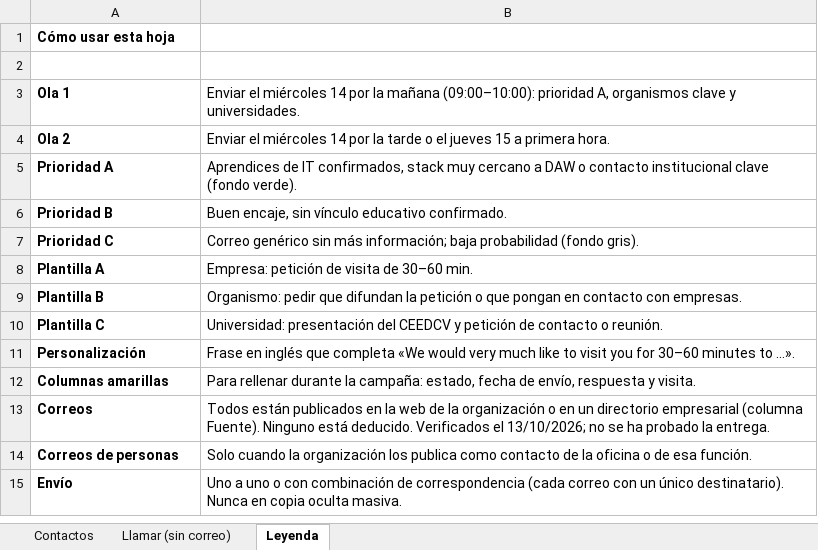
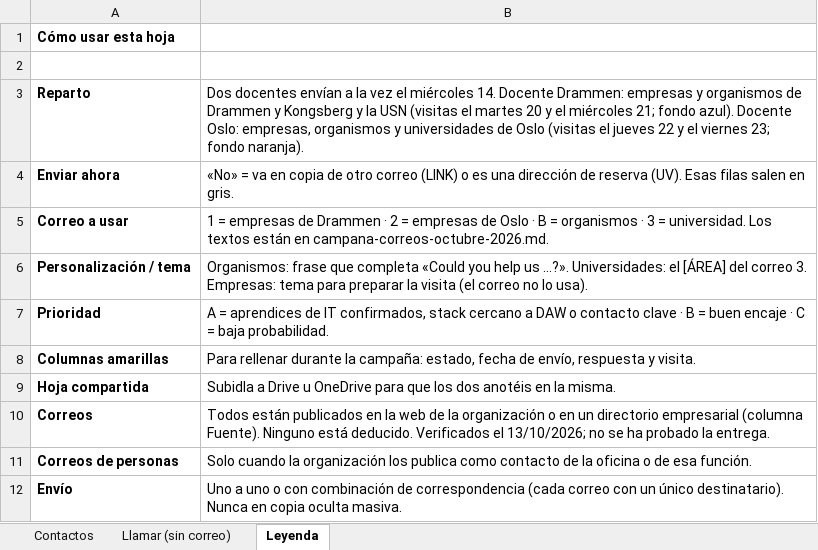
Before and after one commit to GGEdu/Job-Shadowing-Noruega, an Excel workbook: src/proyecto/prospeccion/contactos-campana-octubre-2026.xlsx, sheet Leyenda, drawn as a sheet; values as stored, in another font and other column widths than the file's, no borders; removed rows and columns are numbered as before the commit, all else as after; the diff names each change by its address in the sheet, - before the commit and + after, or states it on an @@ line.

Commit message:
feat: repartir la campaña de correos entre dos docentes (Drammen 20–21 y Oslo 22–23 de octubre)
- Correos nuevos para empresas de Drammen y de Oslo, organismos y universidades, con fechas por ciudad y la propuesta de prácticas Erasmus+
- Un CSV de envío por docente (16 y 39 envíos) en lugar del CSV único
- Hoja de seguimiento con responsable, días de visita y correo a usar; llamadas repartidas por ciudad
- Dirección de reserva de la Facultad de Educación de la UiO fuera del envío

```diff
--- a/src/proyecto/prospeccion/contactos-campana-octubre-2026.xlsx (sheet Leyenda)
+++ b/src/proyecto/prospeccion/contactos-campana-octubre-2026.xlsx (sheet Leyenda)
-row 3: Ola 1 | Enviar el miércoles 14 por la mañana (09:00–10:00): prioridad A, organismos clave y universidades.
-row 4: Ola 2 | Enviar el miércoles 14 por la tarde o el jueves 15 a primera hora.
+row 3: Reparto | Dos docentes envían a la vez el miércoles 14. Docente Drammen: empresas y organismos de Drammen y Kongsberg y la USN (visitas el martes 20 y el miércoles 21; fondo azul). Docente Oslo: empresas, organismos y universidades de Oslo (visitas el jueves 22 y el viernes 23; fondo naranja).
+row 4: Enviar ahora | «No» = va en copia de otro correo (LINK) o es una dirección de reserva (UV). Esas filas salen en gris.
+row 5: Correo a usar | 1 = empresas de Drammen · 2 = empresas de Oslo · B = organismos · 3 = universidad. Los textos están en campana-correos-octubre-2026.md.
+row 6: Personalización / tema | Organismos: frase que completa «Could you help us …?». Universidades: el [ÁREA] del correo 3. Empresas: tema para preparar la visita (el correo no lo usa).
-A7: Prioridad A
+A7: Prioridad
-B7: Aprendices de IT confirmados, stack muy cercano a DAW o contacto institucional clave (fondo verde).
+B7: A = aprendices de IT confirmados, stack cercano a DAW o contacto clave · B = buen encaje · C = baja probabilidad.
-row 6: Prioridad B | Buen encaje, sin vínculo educativo confirmado.
-row 7: Prioridad C | Correo genérico sin más información; baja probabilidad (fondo gris).
-row 8: Plantilla A | Empresa: petición de visita de 30–60 min.
-row 9: Plantilla B | Organismo: pedir que difundan la petición o que pongan en contacto con empresas.
-row 10: Plantilla C | Universidad: presentación del CEEDCV y petición de contacto o reunión.
-row 11: Personalización | Frase en inglés que completa «We would very much like to visit you for 30–60 minutes to …».
+row 9: Hoja compartida | Subidla a Drive u OneDrive para que los dos anotéis en la misma.
```
Also changed, not shown: sheet Contactos, sheet Llamar (sin correo), 4 other files.
